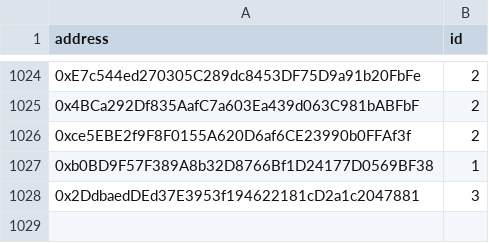
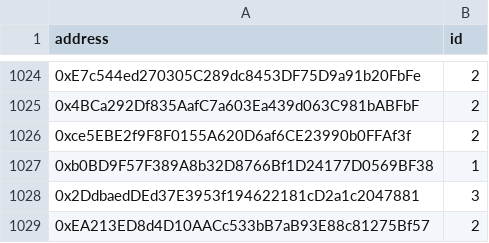
Before and after one commit to rolik2001/skulls-server, a CSV file: files/WL.csv, drawn as a sheet; only a part is shown, gaps mark what is left out.

Commit message:
fixed wl

```diff
--- a/files/WL.csv
+++ b/files/WL.csv
@@ -1028 +1028,2 @@ address,id
 0x2DdbaedDEd37E3953f194622181cD2a1c2047881,3
+0xEA213ED8d4D10AACc533bB7aB93E88c81275Bf57,2
```
